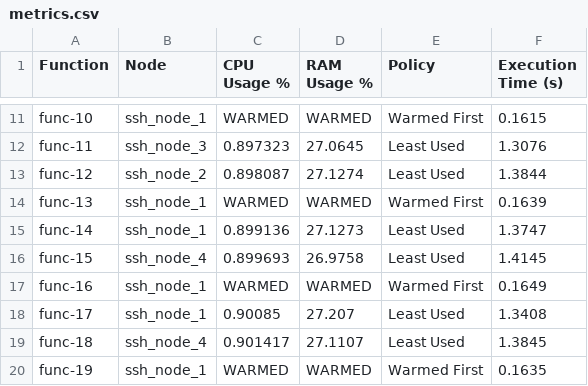
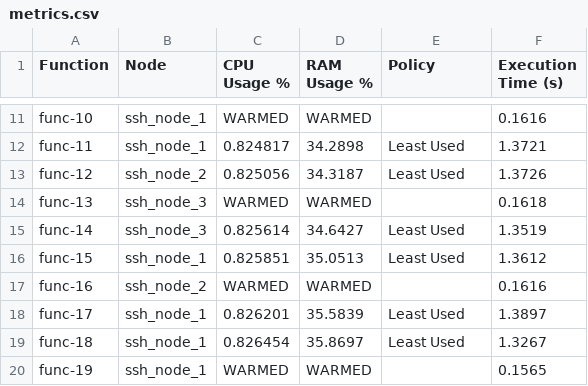
Before and after one commit to TommasoMolesti/faas-scheduler-testbed, a CSV file: api_gateway/metrics.csv, drawn as a sheet; only a part is shown, gaps mark what is left out; the diff covers the shown part only; the diff names each change by its address in the sheet, - before the commit and + after, or states it on an @@ line.

Commit message:
Dynamic nodes in warmed invocations

```diff
--- a/api_gateway/metrics.csv
+++ b/api_gateway/metrics.csv
-E11 (Policy): Warmed First
+E11 (Policy): (empty)
-F11 (Execution Time (s)): 0.1615
+F11 (Execution Time (s)): 0.1616
-B12 (Node): ssh_node_3
+B12 (Node): ssh_node_1
-C12 (CPU Usage %): 0.897323
+C12 (CPU Usage %): 0.824817
-D12 (RAM Usage %): 27.0645
+D12 (RAM Usage %): 34.2898
-F12 (Execution Time (s)): 1.3076
+F12 (Execution Time (s)): 1.3721
-C13 (CPU Usage %): 0.898087
+C13 (CPU Usage %): 0.825056
-D13 (RAM Usage %): 27.1274
+D13 (RAM Usage %): 34.3187
-F13 (Execution Time (s)): 1.3844
+F13 (Execution Time (s)): 1.3726
-B14:B15 (Node): ssh_node_1
+B14:B15 (Node): ssh_node_3
-E14 (Policy): Warmed First
+E14 (Policy): (empty)
-F14 (Execution Time (s)): 0.1639
+F14 (Execution Time (s)): 0.1618
-C15 (CPU Usage %): 0.899136
+C15 (CPU Usage %): 0.825614
-D15 (RAM Usage %): 27.1273
+D15 (RAM Usage %): 34.6427
-F15 (Execution Time (s)): 1.3747
+F15 (Execution Time (s)): 1.3519
-B16 (Node): ssh_node_4
+B16 (Node): ssh_node_1
-C16 (CPU Usage %): 0.899693
+C16 (CPU Usage %): 0.825851
-D16 (RAM Usage %): 26.9758
+D16 (RAM Usage %): 35.0513
-F16 (Execution Time (s)): 1.4145
+F16 (Execution Time (s)): 1.3612
-B17 (Node): ssh_node_1
+B17 (Node): ssh_node_2
-E17 (Policy): Warmed First
+E17 (Policy): (empty)
-F17 (Execution Time (s)): 0.1649
+F17 (Execution Time (s)): 0.1616
-C18 (CPU Usage %): 0.90085
+C18 (CPU Usage %): 0.826201
-D18 (RAM Usage %): 27.207
+D18 (RAM Usage %): 35.5839
-F18 (Execution Time (s)): 1.3408
+F18 (Execution Time (s)): 1.3897
-B19 (Node): ssh_node_4
+B19 (Node): ssh_node_1
-C19 (CPU Usage %): 0.901417
+C19 (CPU Usage %): 0.826454
-D19 (RAM Usage %): 27.1107
+D19 (RAM Usage %): 35.8697
-F19 (Execution Time (s)): 1.3845
+F19 (Execution Time (s)): 1.3267
-E20 (Policy): Warmed First
+E20 (Policy): (empty)
-F20 (Execution Time (s)): 0.1635
+F20 (Execution Time (s)): 0.1565
```
Also changed, not shown: 35 edited cells elsewhere in this file, 3 other files.
